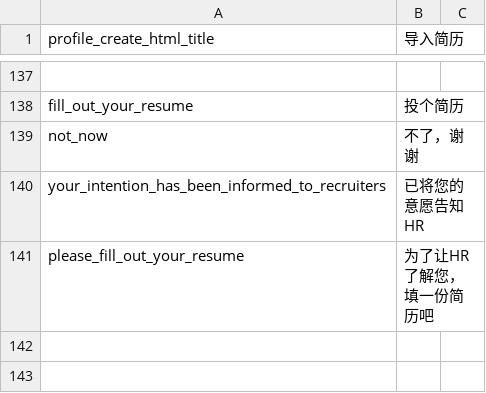
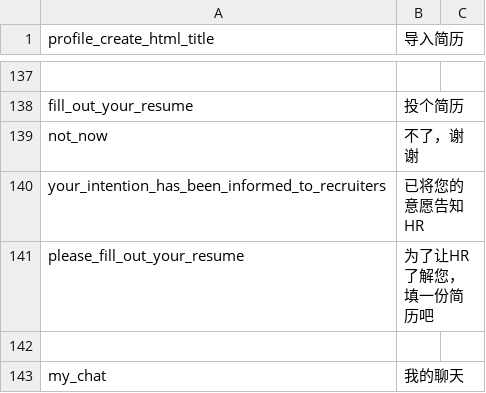
Before and after one commit to kingsallen/wechat, a CSV file: locale/zh_CN.csv, drawn as a sheet; only a part is shown, gaps mark what is left out; the diff names each change by its address in the sheet, - before the commit and + after, or states it on an @@ line.

Commit message:
my chat transfer

```diff
--- a/locale/zh_CN.csv
+++ b/locale/zh_CN.csv
+row 142: (empty)
+row 143: my_chat | 我的聊天
```
Also changed, not shown: locale/en_US.csv.
